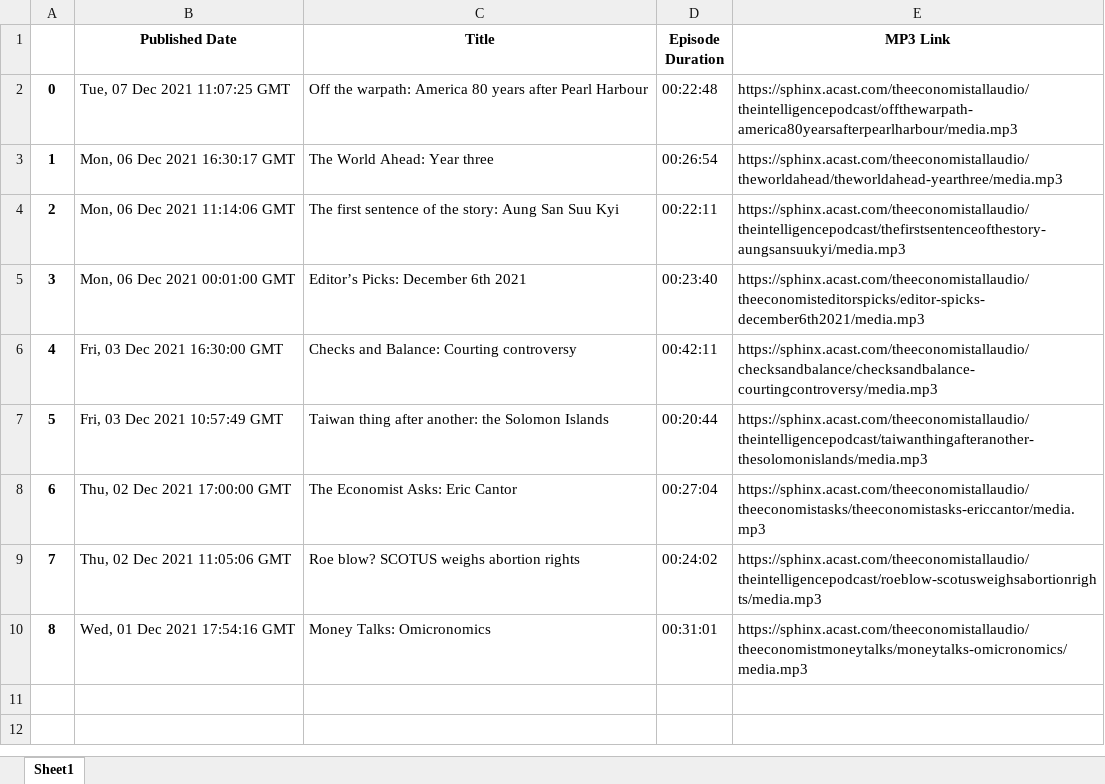
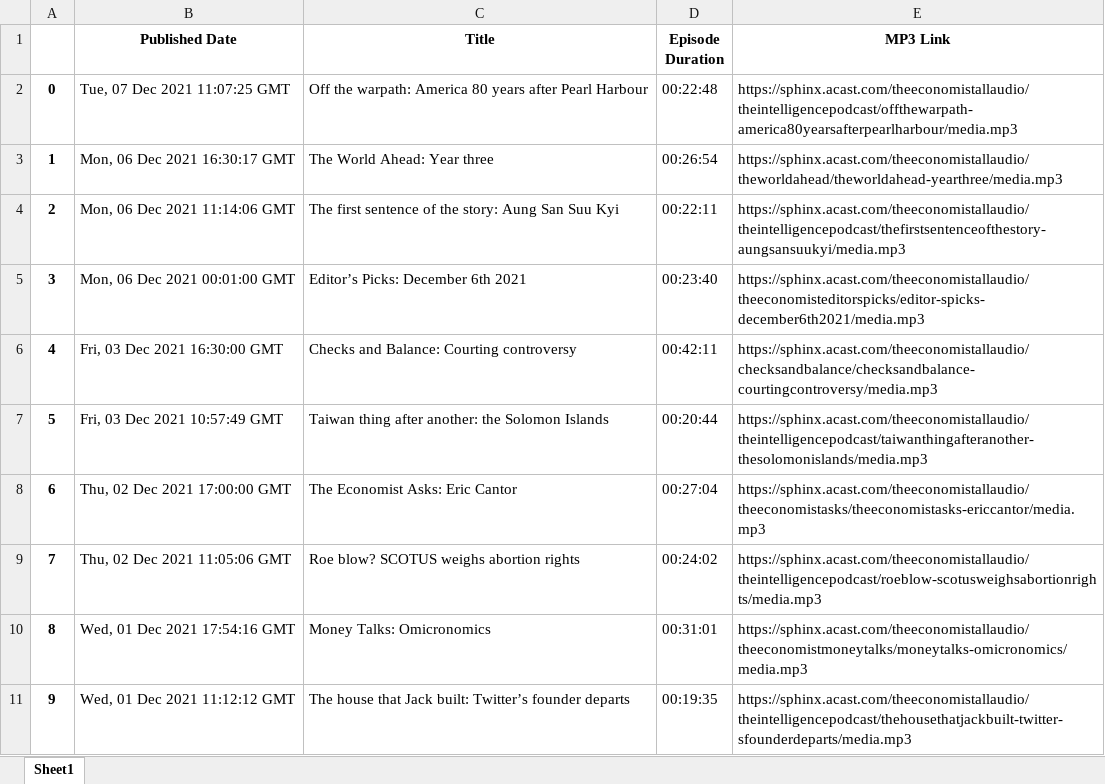
Before and after one commit to cryptodogofmax/podcast-web-player, an Excel workbook: played_theeconomist.xlsx, sheet Sheet1, drawn as a sheet; values as stored, in another font and other column widths than the file's, no borders; the diff names each change by its address in the sheet, - before the commit and + after, or states it on an @@ line.

```diff
--- a/played_theeconomist.xlsx (sheet Sheet1)
+++ b/played_theeconomist.xlsx (sheet Sheet1)
+row 11: 9 | Wed, 01 Dec 2021 11:12:12 GMT | The house that Jack built: Twitter’s founder departs | 00:19:35 | https://sphinx.acast.com/theeconomistallaudio/theintelligencepodcast/thehousethatjackbuilt-twitter-sfounderdeparts/media.mp3
```
Also changed, not shown: 3 other files.
